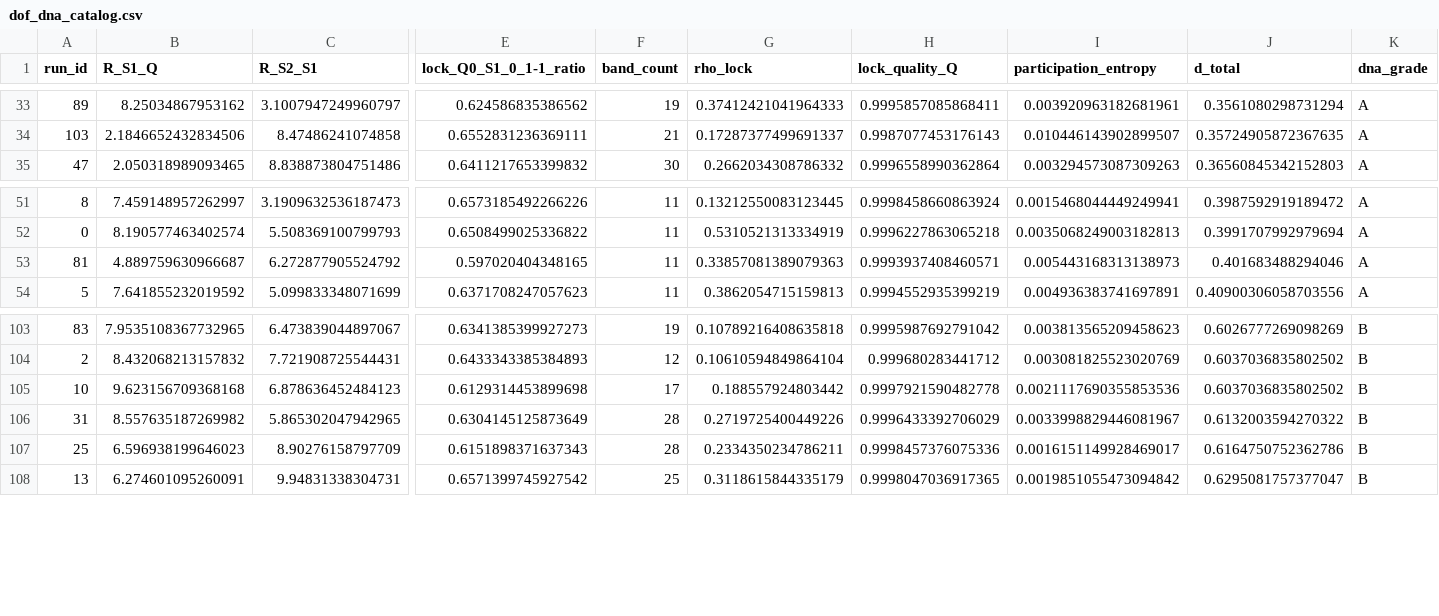
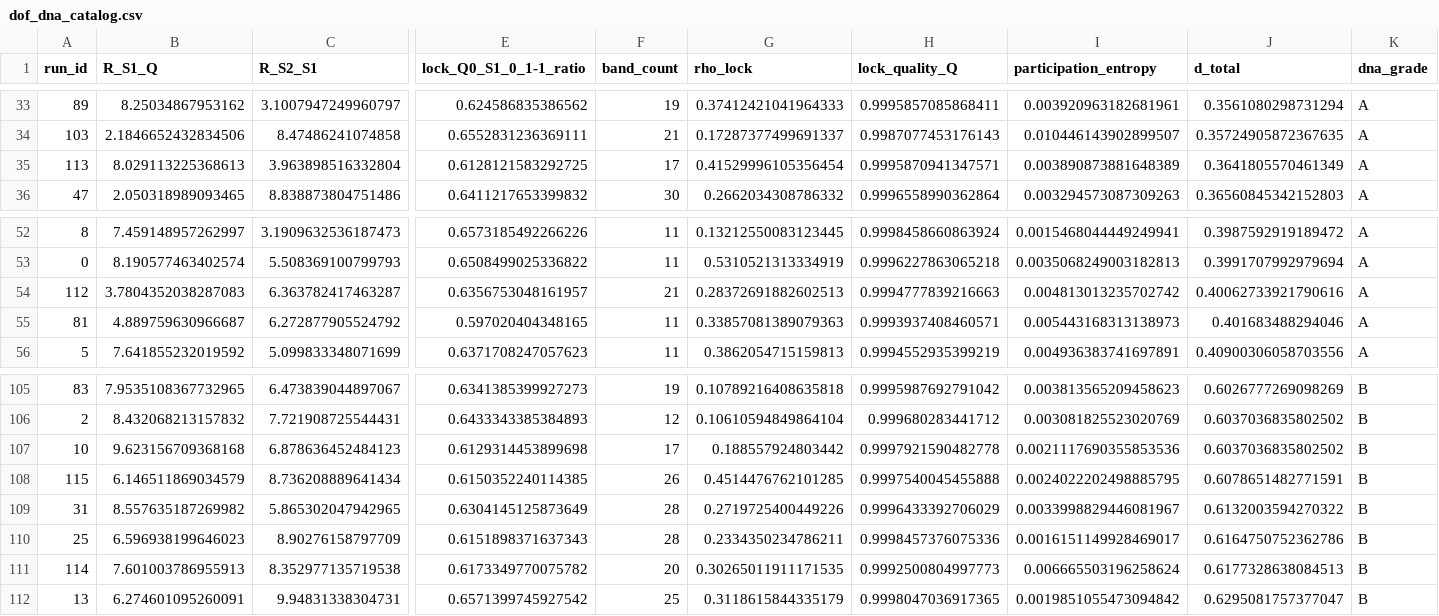
Before and after one commit to cesaragostino/doft-study05-internal-string-layers-below-quark, a CSV file: data/processed/ola1/dof_dna_catalog.csv, drawn as a sheet; only a part is shown, gaps mark what is left out; rows hold the shown columns only; the diff names each change by its address in the sheet, - before the commit and + after, or states it on an @@ line.

```diff
--- a/data/processed/ola1/dof_dna_catalog.csv
+++ b/data/processed/ola1/dof_dna_catalog.csv
+row 35: 113 | 8.029113225368613 | 3.963898516332804 | 0.6128121583292725 | 17 | 0.41529996105356454 | 0.9995870941347571 | 0.003890873881648389 | 0.3641805570461349 | A
+row 54: 112 | 3.7804352038287083 | 6.363782417463287 | 0.6356753048161957 | 21 | 0.28372691882602513 | 0.9994777839216663 | 0.004813013235702742 | 0.40062733921790616 | A
+row 108: 115 | 6.146511869034579 | 8.736208889641434 | 0.6150352240114385 | 26 | 0.4514476762101285 | 0.9997540045455888 | 0.0024022202498885795 | 0.6078651482771591 | B
+row 111: 114 | 7.601003786955913 | 8.352977135719538 | 0.6173349770075782 | 20 | 0.30265011911171535 | 0.9992500804997773 | 0.006665503196258624 | 0.6177328638084513 | B
```
Also changed, not shown: data/processed/digest/ola1/best_match_per_run.csv, data/processed/ola1/best_match_per_run.csv, 19 other files.
